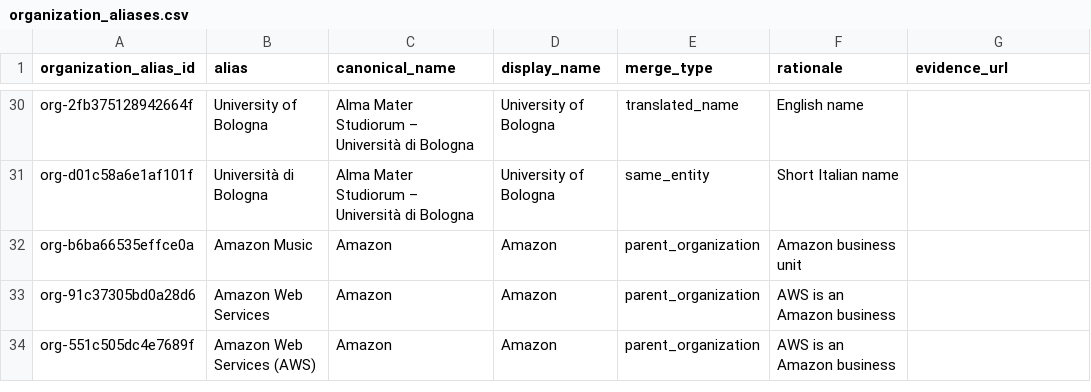
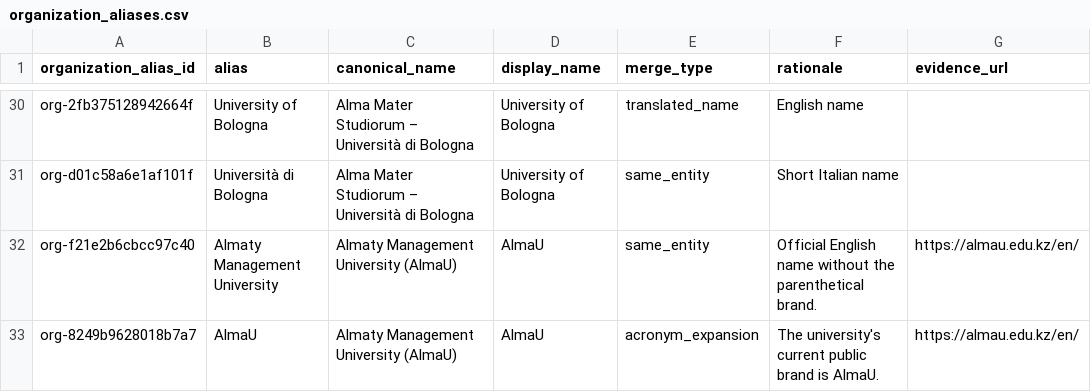
Before and after one commit to anpaure/kazakhstan-olympiad-outcomes, a CSV file: data/audit/organization_aliases.csv, drawn as a sheet; only a part is shown, gaps mark what is left out; the shorter side is filled out with more unchanged rows; the diff covers the shown part only.

```diff
--- a/data/audit/organization_aliases.csv
+++ b/data/audit/organization_aliases.csv
@@ -31 +31,3 @@ org-2fb375128942664f,University of Bologna,Alma Mater Studiorum – Università
 org-d01c58a6e1af101f,Università di Bologna,Alma Mater Studiorum – Università di Bologna,University of Bologna,same_entity,Short Italian name,
+org-f21e2b6cbcc97c40,Almaty Management University,Almaty Management University (AlmaU),AlmaU,same_entity,Official English name without the parenthetical brand.,https://almau.edu.kz/en/
+org-8249b9628018b7a7,AlmaU,Almaty Management University (AlmaU),AlmaU,acronym_expansion,The university's current public brand is AlmaU.,https://almau.edu.kz/en/
```
Also changed, not shown: 9 added rows elsewhere in this file, data/audit/people.csv, data/manual_affiliations.csv, 39 other files.
